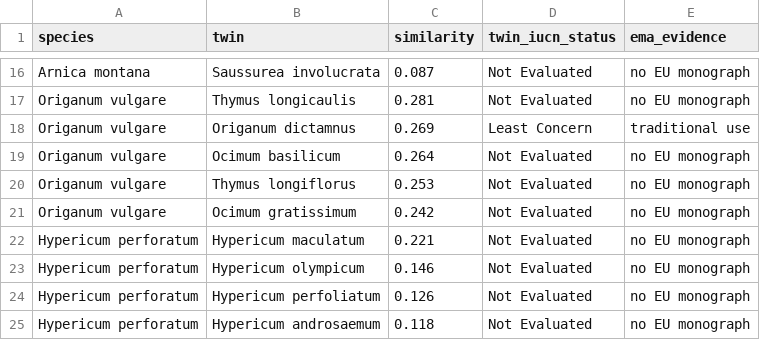
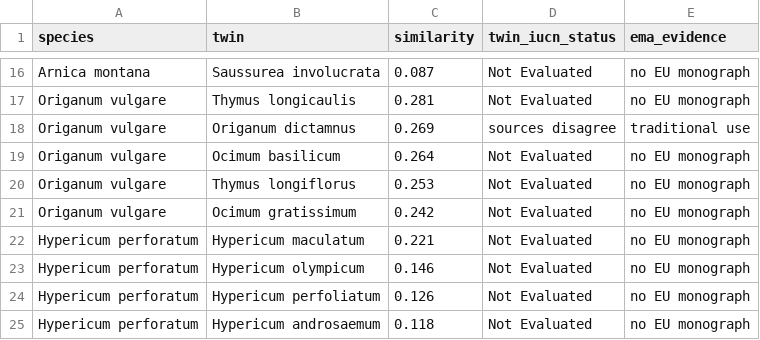
Before and after one commit to Albion-Hoxha/makeathon-2026-TheSilentFixers-biodiversity-sustainability, a CSV file: outputs/twins.csv, drawn as a sheet; only a part is shown, gaps mark what is left out.

```diff
--- a/outputs/twins.csv
+++ b/outputs/twins.csv
@@ -17,3 +17,3 @@ Arnica montana,Saussurea involucrata,0.087,Not Evaluated,no EU monograph
 Origanum vulgare,Thymus longicaulis,0.281,Not Evaluated,no EU monograph
-Origanum vulgare,Origanum dictamnus,0.269,Least Concern,traditional use
+Origanum vulgare,Origanum dictamnus,0.269,sources disagree,traditional use
 Origanum vulgare,Ocimum basilicum,0.264,Not Evaluated,no EU monograph
```
Also changed, not shown: data/iucn_status.csv, 4 other files.
